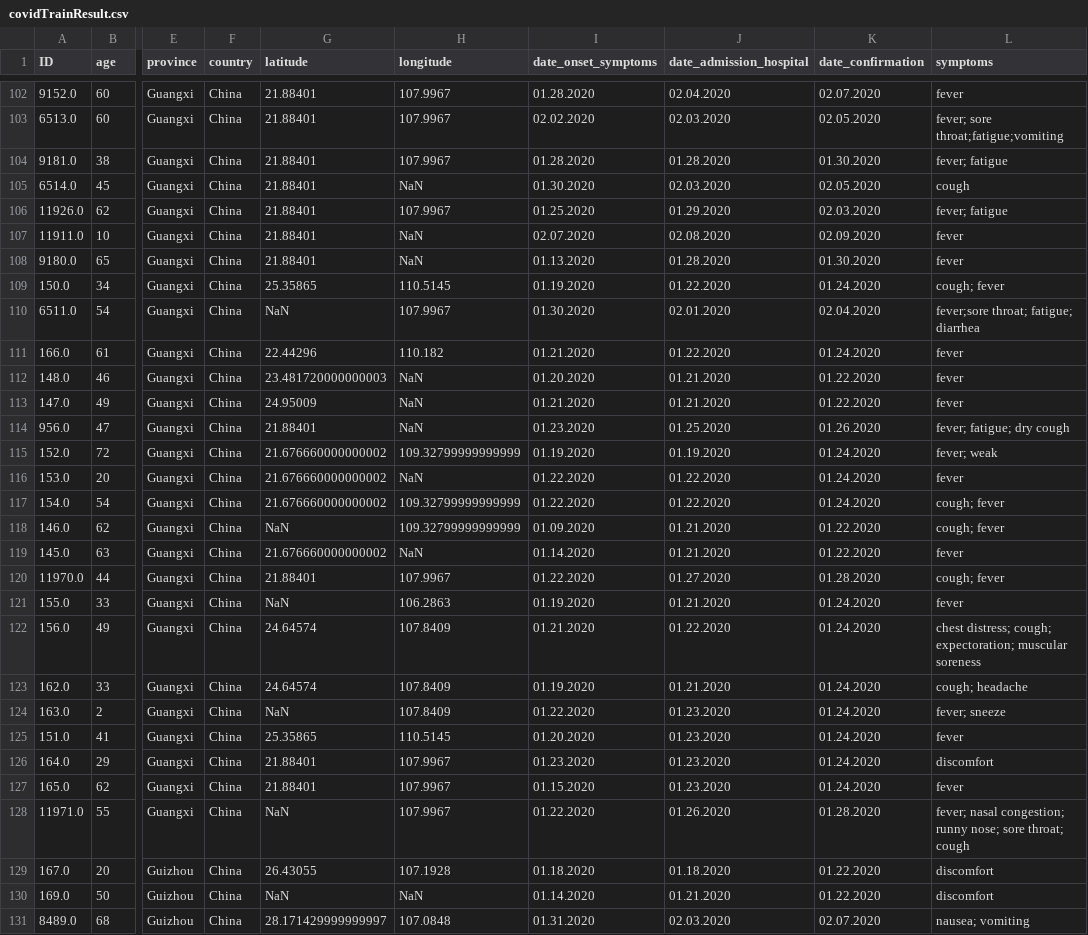
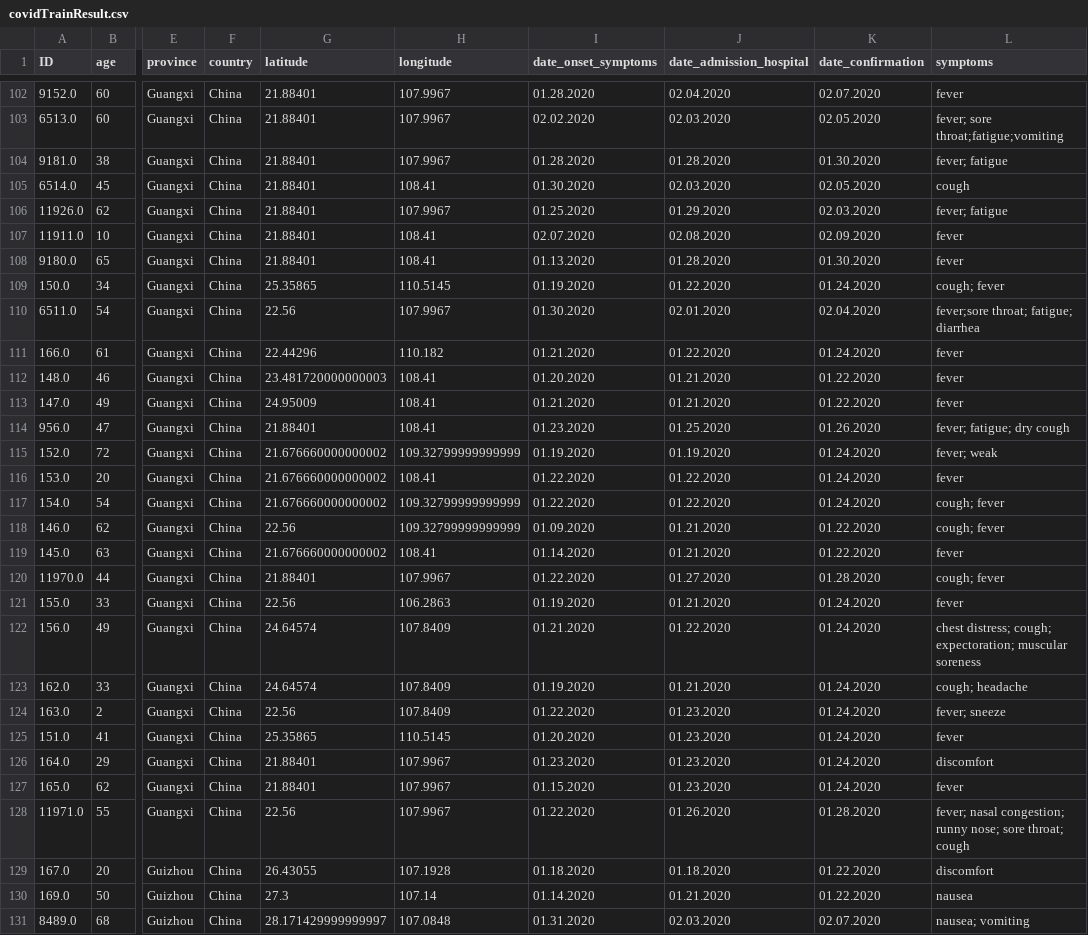
Before and after one commit to akash106/CS210DataSciProjects, a CSV file: Project 2/covidTrainResult.csv, drawn as a sheet; only a part is shown, gaps mark what is left out; the diff covers the shown part only; the diff names each change by its address in the sheet, - before the commit and + after, or states it on an @@ line.

```diff
--- a/Project 2/covidTrainResult.csv
+++ b/Project 2/covidTrainResult.csv
-H105 (longitude): NaN
+H105 (longitude): 108.41
-H107:H108 (longitude): NaN
+H107:H108 (longitude): 108.41
-G110 (latitude): NaN
+G110 (latitude): 22.56
-H112:H114 (longitude): NaN
+H112:H114 (longitude): 108.41
-H116 (longitude): NaN
+H116 (longitude): 108.41
-G118 (latitude): NaN
+G118 (latitude): 22.56
-H119 (longitude): NaN
+H119 (longitude): 108.41
-G121 (latitude): NaN
+G121 (latitude): 22.56
-G124 (latitude): NaN
+G124 (latitude): 22.56
-G128 (latitude): NaN
+G128 (latitude): 22.56
-G130 (latitude): NaN
+G130 (latitude): 27.3
-H130 (longitude): NaN
+H130 (longitude): 107.14
-L130 (symptoms): discomfort
+L130 (symptoms): nausea
```
Also changed, not shown: 61 edited cells elsewhere in this file, 2 other files.
